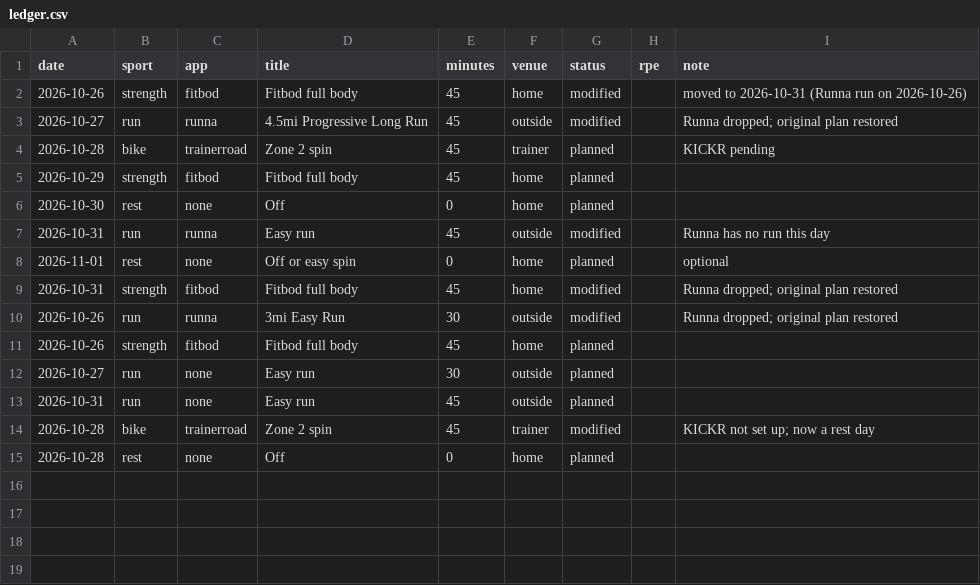
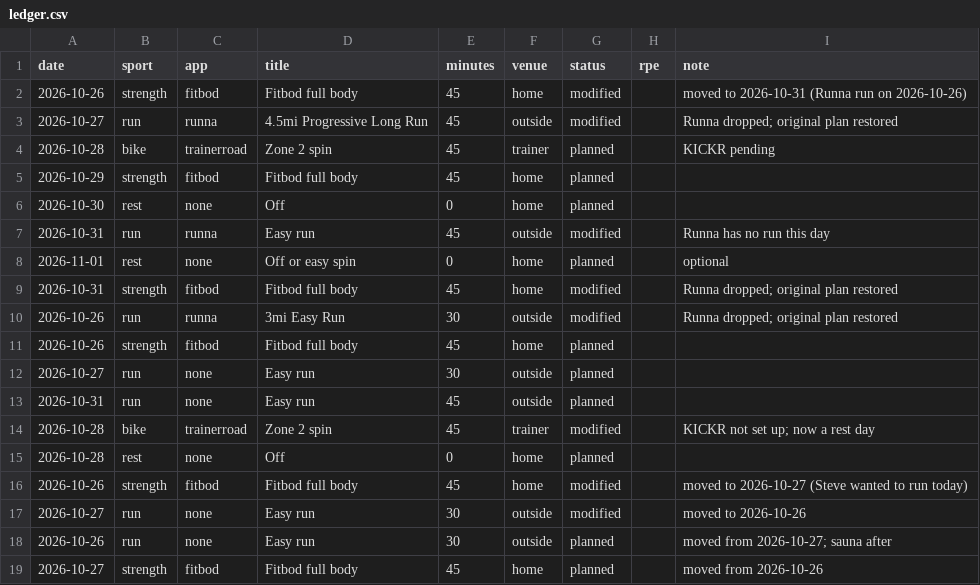
Before and after one commit to sjhansen3/workout_tracker, a CSV file: data/ledger.csv, drawn as a sheet.

```diff
--- a/data/ledger.csv
+++ b/data/ledger.csv
@@ -15 +15,5 @@ date,sport,app,title,minutes,venue,status,rpe,note
 2026-10-28,rest,none,Off,0,home,planned,,
+2026-10-26,strength,fitbod,Fitbod full body,45,home,modified,,moved to 2026-10-27 (Steve wanted to run today)
+2026-10-27,run,none,Easy run,30,outside,modified,,moved to 2026-10-26
+2026-10-26,run,none,Easy run,30,outside,planned,,moved from 2026-10-27; sauna after
+2026-10-27,strength,fitbod,Fitbod full body,45,home,planned,,moved from 2026-10-26
```
Also changed, not shown: 6 other files.
